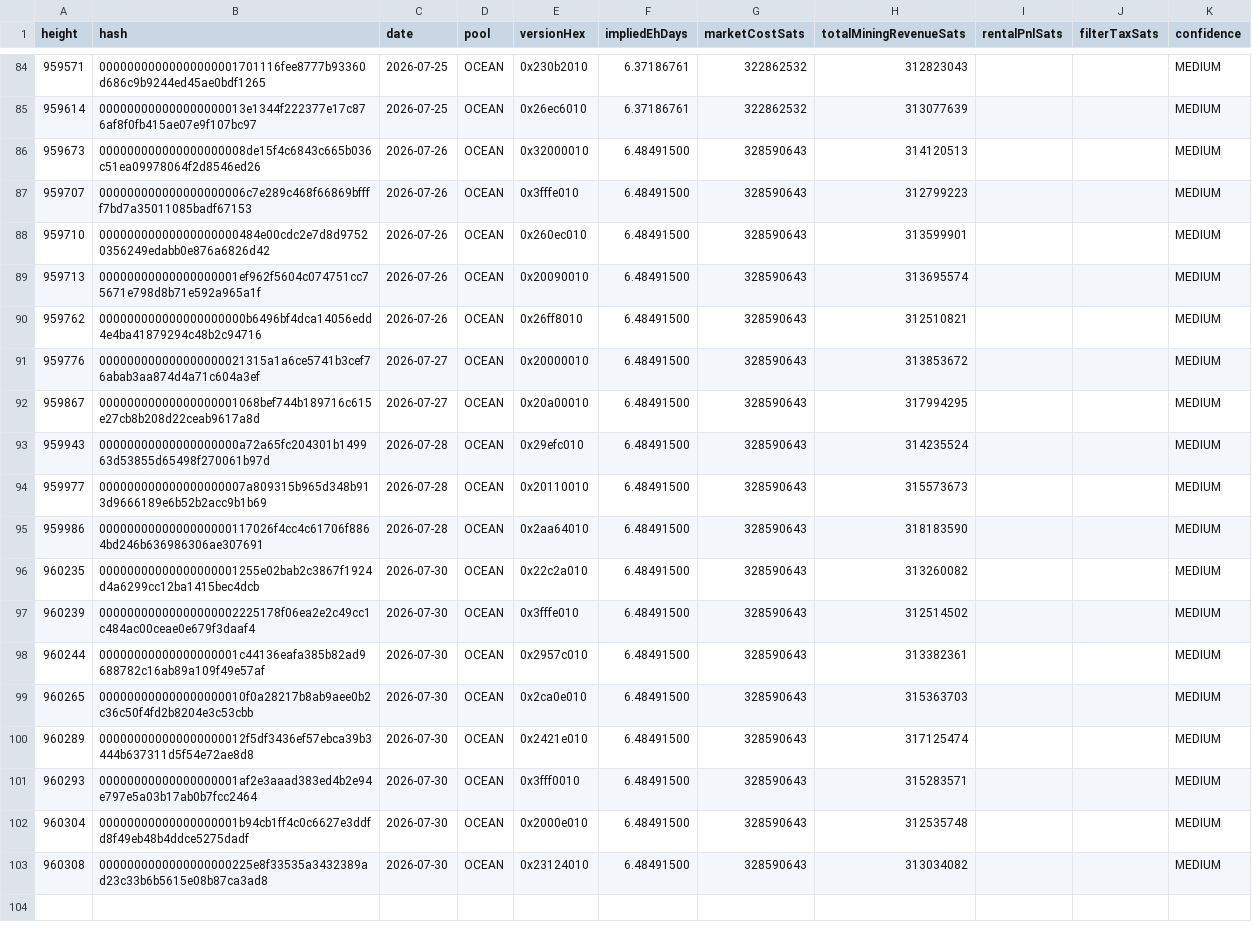
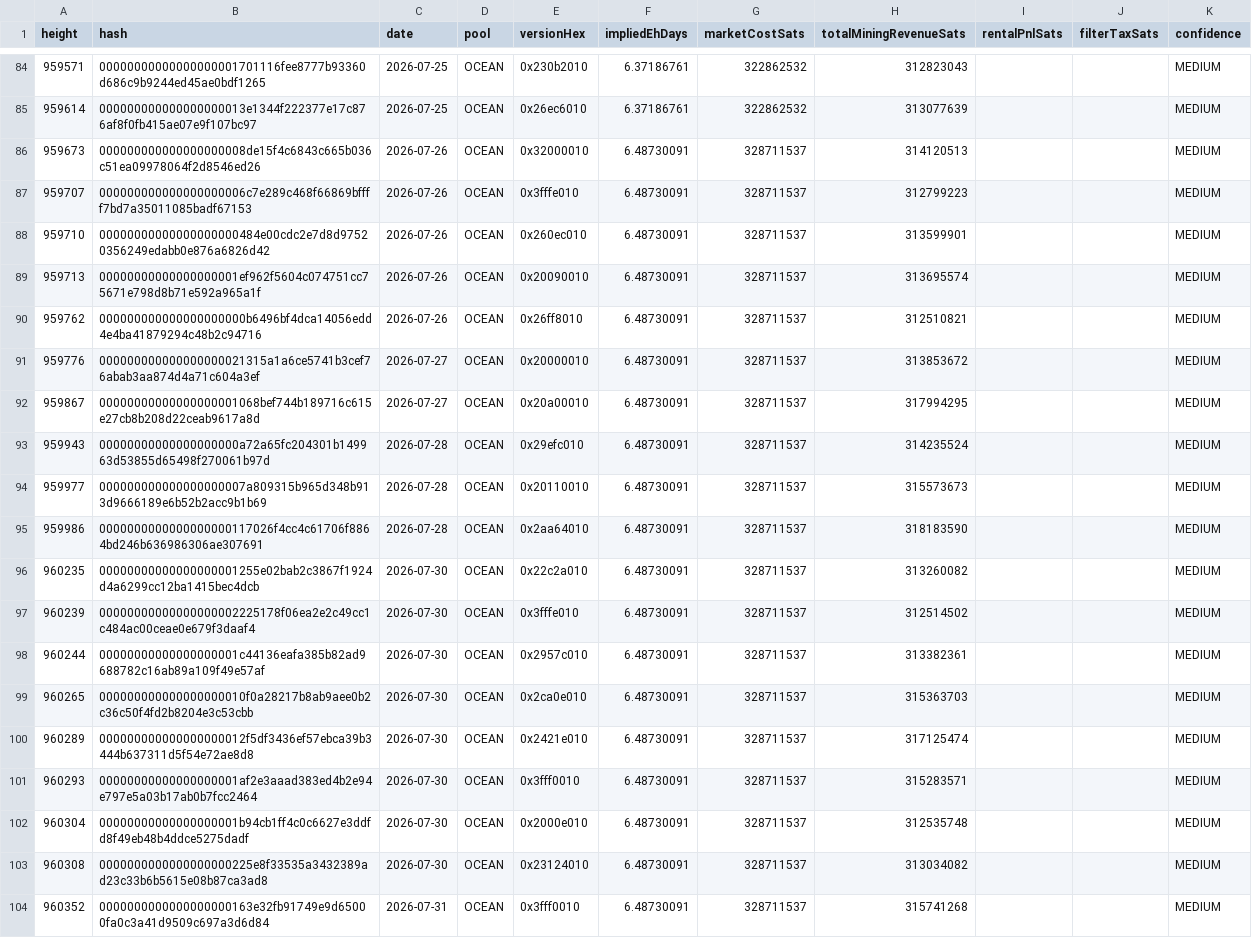
Before and after one commit to btcpavao/bip110-war-chest, a CSV file: public/data/signaling-blocks.csv, drawn as a sheet; only a part is shown, gaps mark what is left out.

```diff
--- a/public/data/signaling-blocks.csv
+++ b/public/data/signaling-blocks.csv
@@ -85,19 +85,20 @@ height,hash,date,pool,versionHex,impliedEhDays,marketCostSats,totalMiningRevenue
 959614,000000000000000000013e1344f222377e17c876af8f0fb415ae07e9f107bc97,2026-07-25,"OCEAN",0x26ec6010,6.37186761,322862532,313077639,,,MEDIUM
-959673,000000000000000000008de15f4c6843c665b036c51ea09978064f2d8546ed26,2026-07-26,"OCEAN",0x32000010,6.48491500,328590643,314120513,,,MEDIUM
-959707,000000000000000000006c7e289c468f66869bffff7bd7a35011085badf67153,2026-07-26,"OCEAN",0x3fffe010,6.48491500,328590643,312799223,,,MEDIUM
-959710,00000000000000000000484e00cdc2e7d8d97520356249edabb0e876a6826d42,2026-07-26,"OCEAN",0x260ec010,6.48491500,328590643,313599901,,,MEDIUM
-959713,00000000000000000001ef962f5604c074751cc75671e798d8b71e592a965a1f,2026-07-26,"OCEAN",0x20090010,6.48491500,328590643,313695574,,,MEDIUM
-959762,000000000000000000000b6496bf4dca14056edd4e4ba41879294c48b2c94716,2026-07-26,"OCEAN",0x26ff8010,6.48491500,328590643,312510821,,,MEDIUM
-959776,000000000000000000021315a1a6ce5741b3cef76abab3aa874d4a71c604a3ef,2026-07-27,"OCEAN",0x20000010,6.48491500,328590643,313853672,,,MEDIUM
-959867,00000000000000000001068bef744b189716c615e27cb8b208d22ceab9617a8d,2026-07-27,"OCEAN",0x20a00010,6.48491500,328590643,317994295,,,MEDIUM
-959943,00000000000000000000a72a65fc204301b149963d53855d65498f270061b97d,2026-07-28,"OCEAN",0x29efc010,6.48491500,328590643,314235524,,,MEDIUM
-959977,000000000000000000007a809315b965d348b913d9666189e6b52b2acc9b1b69,2026-07-28,"OCEAN",0x20110010,6.48491500,328590643,315573673,,,MEDIUM
-959986,0000000000000000000117026f4cc4c61706f8864bd246b636986306ae307691,2026-07-28,"OCEAN",0x2aa64010,6.48491500,328590643,318183590,,,MEDIUM
-960235,00000000000000000001255e02bab2c3867f1924d4a6299cc12ba1415bec4dcb,2026-07-30,"OCEAN",0x22c2a010,6.48491500,328590643,313260082,,,MEDIUM
-960239,00000000000000000002225178f06ea2e2c49cc1c484ac00ceae0e679f3daaf4,2026-07-30,"OCEAN",0x3fffe010,6.48491500,328590643,312514502,,,MEDIUM
-960244,00000000000000000001c44136eafa385b82ad9688782c16ab89a109f49e57af,2026-07-30,"OCEAN",0x2957c010,6.48491500,328590643,313382361,,,MEDIUM
-960265,000000000000000000010f0a28217b8ab9aee0b2c36c50f4fd2b8204e3c53cbb,2026-07-30,"OCEAN",0x2ca0e010,6.48491500,328590643,315363703,,,MEDIUM
-960289,000000000000000000012f5df3436ef57ebca39b3444b637311d5f54e72ae8d8,2026-07-30,"OCEAN",0x2421e010,6.48491500,328590643,317125474,,,MEDIUM
-960293,00000000000000000001af2e3aaad383ed4b2e94e797e5a03b17ab0b7fcc2464,2026-07-30,"OCEAN",0x3fff0010,6.48491500,328590643,315283571,,,MEDIUM
-960304,00000000000000000001b94cb1ff4c0c6627e3ddfd8f49eb48b4ddce5275dadf,2026-07-30,"OCEAN",0x2000e010,6.48491500,328590643,312535748,,,MEDIUM
-960308,0000000000000000000225e8f33535a3432389ad23c33b6b5615e08b87ca3ad8,2026-07-30,"OCEAN",0x23124010,6.48491500,328590643,313034082,,,MEDIUM
+959673,000000000000000000008de15f4c6843c665b036c51ea09978064f2d8546ed26,2026-07-26,"OCEAN",0x32000010,6.48730091,328711537,314120513,,,MEDIUM
+959707,000000000000000000006c7e289c468f66869bffff7bd7a35011085badf67153,2026-07-26,"OCEAN",0x3fffe010,6.48730091,328711537,312799223,,,MEDIUM
+959710,00000000000000000000484e00cdc2e7d8d97520356249edabb0e876a6826d42,2026-07-26,"OCEAN",0x260ec010,6.48730091,328711537,313599901,,,MEDIUM
+959713,00000000000000000001ef962f5604c074751cc75671e798d8b71e592a965a1f,2026-07-26,"OCEAN",0x20090010,6.48730091,328711537,313695574,,,MEDIUM
+959762,000000000000000000000b6496bf4dca14056edd4e4ba41879294c48b2c94716,2026-07-26,"OCEAN",0x26ff8010,6.48730091,328711537,312510821,,,MEDIUM
+959776,000000000000000000021315a1a6ce5741b3cef76abab3aa874d4a71c604a3ef,2026-07-27,"OCEAN",0x20000010,6.48730091,328711537,313853672,,,MEDIUM
+959867,00000000000000000001068bef744b189716c615e27cb8b208d22ceab9617a8d,2026-07-27,"OCEAN",0x20a00010,6.48730091,328711537,317994295,,,MEDIUM
+959943,00000000000000000000a72a65fc204301b149963d53855d65498f270061b97d,2026-07-28,"OCEAN",0x29efc010,6.48730091,328711537,314235524,,,MEDIUM
+959977,000000000000000000007a809315b965d348b913d9666189e6b52b2acc9b1b69,2026-07-28,"OCEAN",0x20110010,6.48730091,328711537,315573673,,,MEDIUM
+959986,0000000000000000000117026f4cc4c61706f8864bd246b636986306ae307691,2026-07-28,"OCEAN",0x2aa64010,6.48730091,328711537,318183590,,,MEDIUM
+960235,00000000000000000001255e02bab2c3867f1924d4a6299cc12ba1415bec4dcb,2026-07-30,"OCEAN",0x22c2a010,6.48730091,328711537,313260082,,,MEDIUM
+960239,00000000000000000002225178f06ea2e2c49cc1c484ac00ceae0e679f3daaf4,2026-07-30,"OCEAN",0x3fffe010,6.48730091,328711537,312514502,,,MEDIUM
+960244,00000000000000000001c44136eafa385b82ad9688782c16ab89a109f49e57af,2026-07-30,"OCEAN",0x2957c010,6.48730091,328711537,313382361,,,MEDIUM
+960265,000000000000000000010f0a28217b8ab9aee0b2c36c50f4fd2b8204e3c53cbb,2026-07-30,"OCEAN",0x2ca0e010,6.48730091,328711537,315363703,,,MEDIUM
+960289,000000000000000000012f5df3436ef57ebca39b3444b637311d5f54e72ae8d8,2026-07-30,"OCEAN",0x2421e010,6.48730091,328711537,317125474,,,MEDIUM
+960293,00000000000000000001af2e3aaad383ed4b2e94e797e5a03b17ab0b7fcc2464,2026-07-30,"OCEAN",0x3fff0010,6.48730091,328711537,315283571,,,MEDIUM
+960304,00000000000000000001b94cb1ff4c0c6627e3ddfd8f49eb48b4ddce5275dadf,2026-07-30,"OCEAN",0x2000e010,6.48730091,328711537,312535748,,,MEDIUM
+960308,0000000000000000000225e8f33535a3432389ad23c33b6b5615e08b87ca3ad8,2026-07-30,"OCEAN",0x23124010,6.48730091,328711537,313034082,,,MEDIUM
+960352,0000000000000000000163e32fb91749e9d65000fa0c3a41d9509c697a3d6d84,2026-07-31,"OCEAN",0x3fff0010,6.48730091,328711537,315741268,,,MEDIUM
```
Also changed, not shown: 9 other files.
